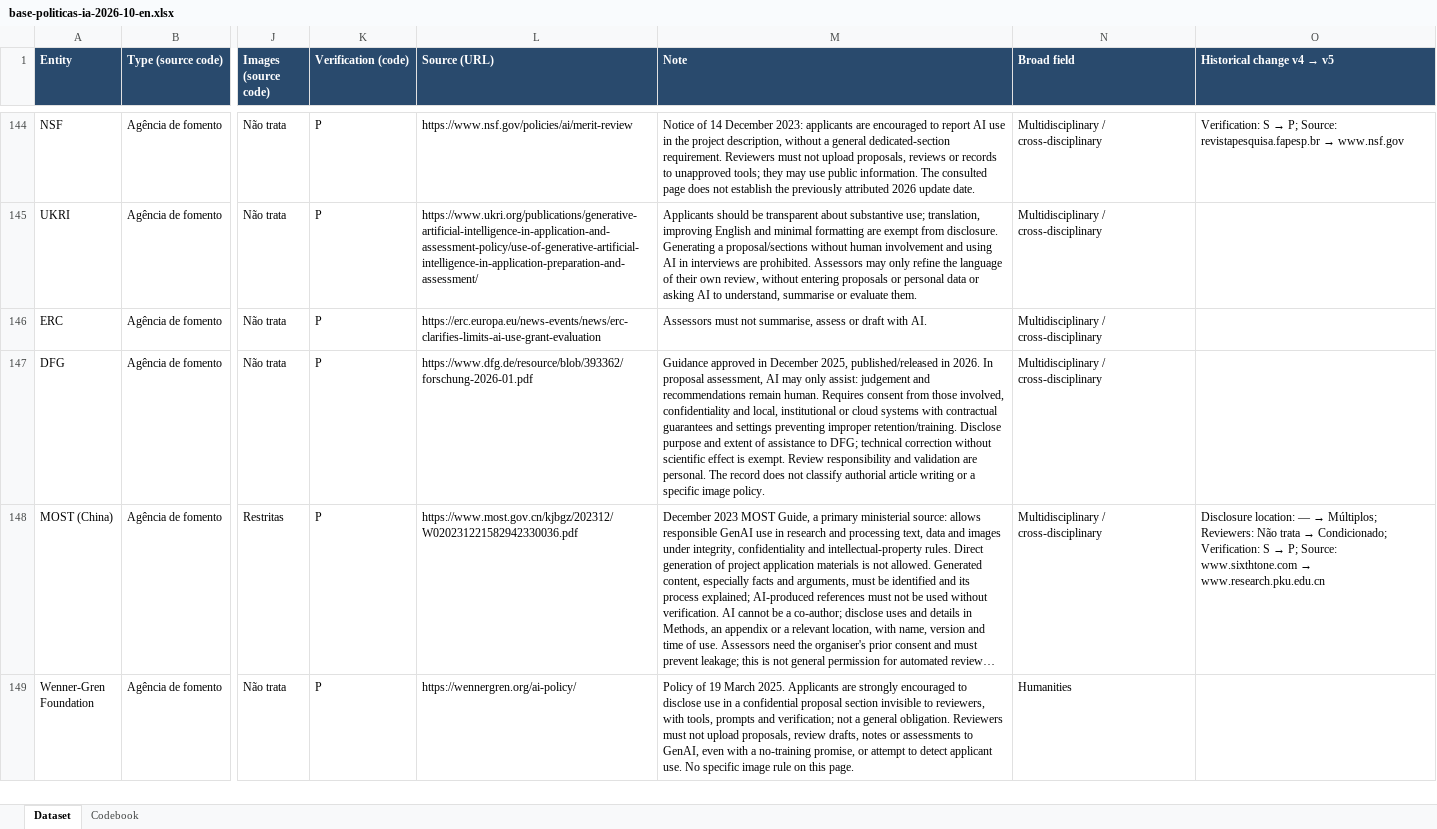
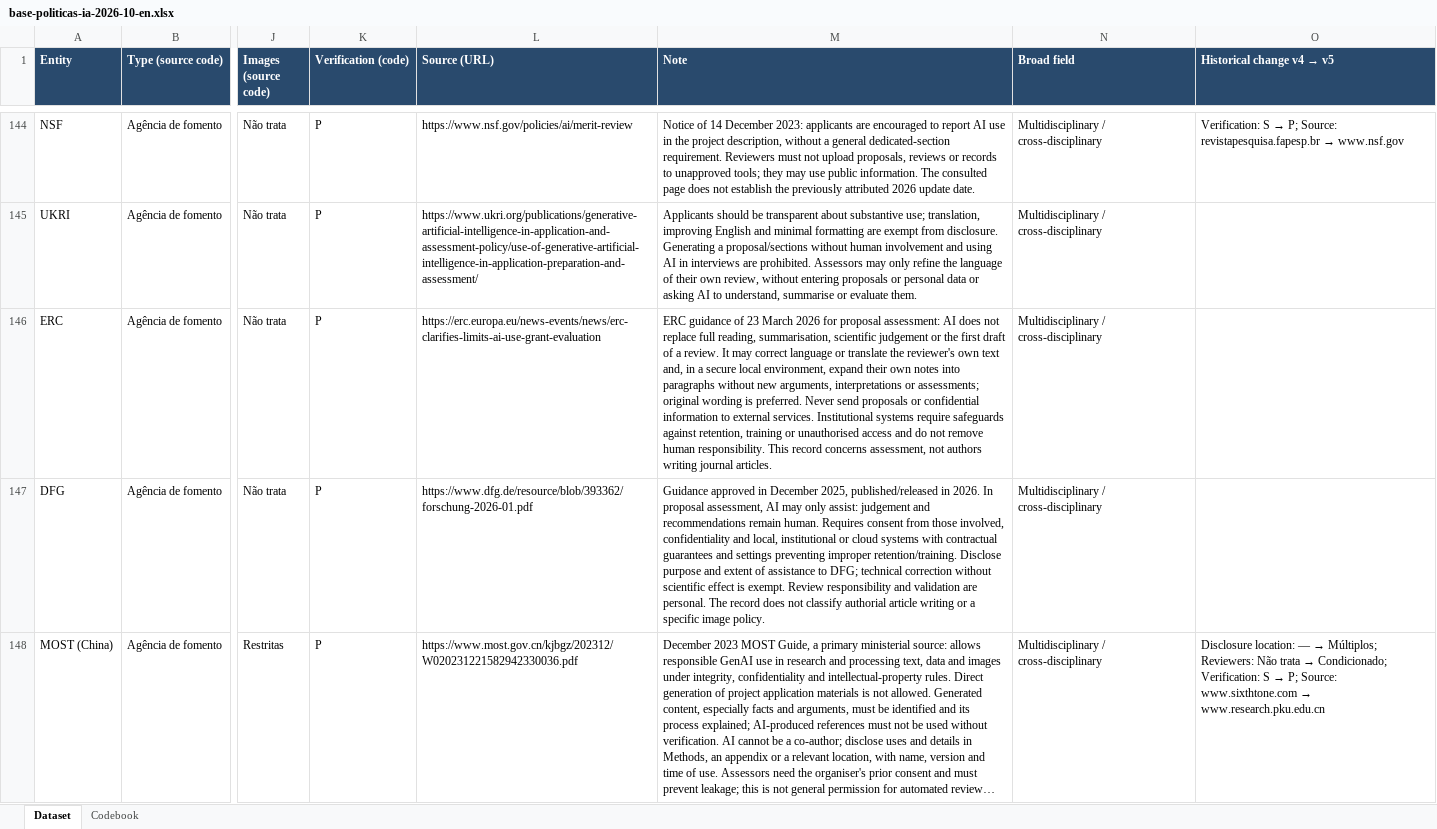
Before and after one commit to lapig-ufg/observatorio-ia, an Excel workbook: public/levantamentos/politicas-ia/base-politicas-ia-2026-10-en.xlsx, sheet Dataset, drawn as a sheet; only a part is shown, gaps mark what is left out; the shorter side is filled out with more unchanged rows; long unchanged cells end in …; values as stored, in another font and other column widths than the file's, no borders; the diff covers the shown part only; the diff names each change by its address in the sheet, - before the commit and + after, or states it on an @@ line.

```diff
--- a/public/levantamentos/politicas-ia/base-politicas-ia-2026-10-en.xlsx (sheet Dataset)
+++ b/public/levantamentos/politicas-ia/base-politicas-ia-2026-10-en.xlsx (sheet Dataset)
-M146 (Note): Assessors must not summarise, assess or draft with AI.
+M146 (Note): ERC guidance of 23 March 2026 for proposal assessment: AI does not replace full reading, summarisation, scientific judgement or the first draft of a review. It may correct language or translate the reviewer's own text and, in a secure local environment, expand their own notes into paragraphs without new arguments, interpretations or assessments; original wording is preferred. Never send proposals or confidential information to external services. Institutional systems require safeguards against retention, training or unauthorised access and do not remove human responsibility. This record concerns assessment, not authors writing journal articles.
```
Also changed, not shown: 23 edited cells elsewhere in this sheet, sheet Codebook, public/levantamentos/politicas-ia/base-politicas-ia-2026-10.xlsx, 12 other files.
